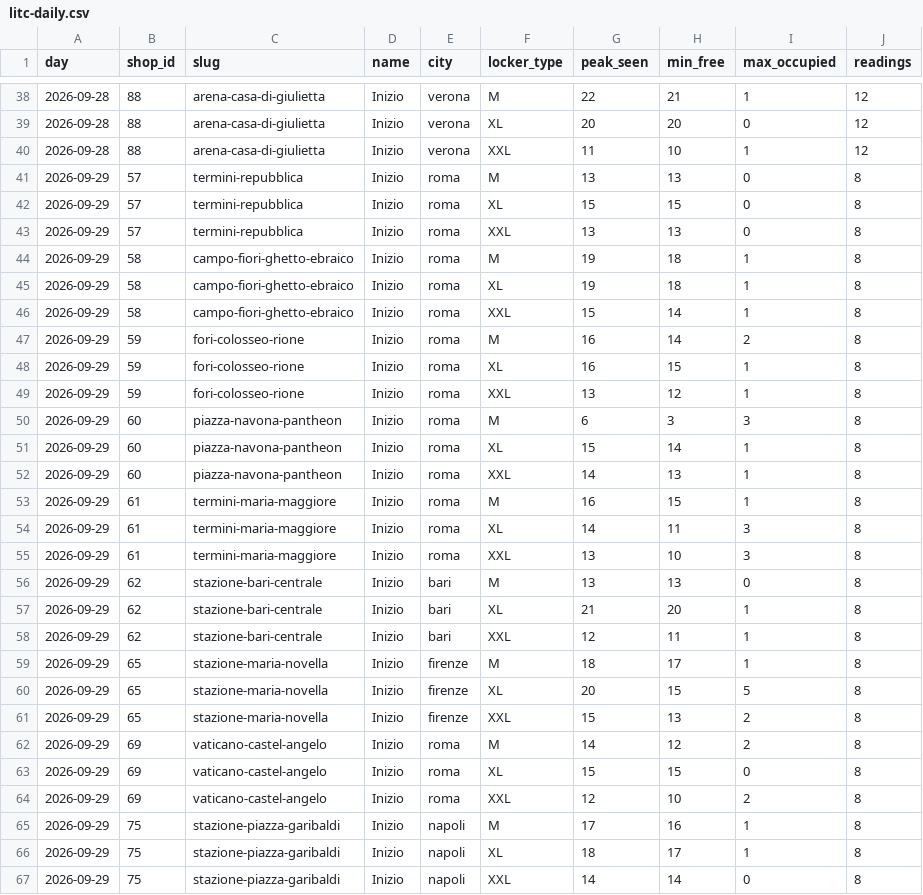
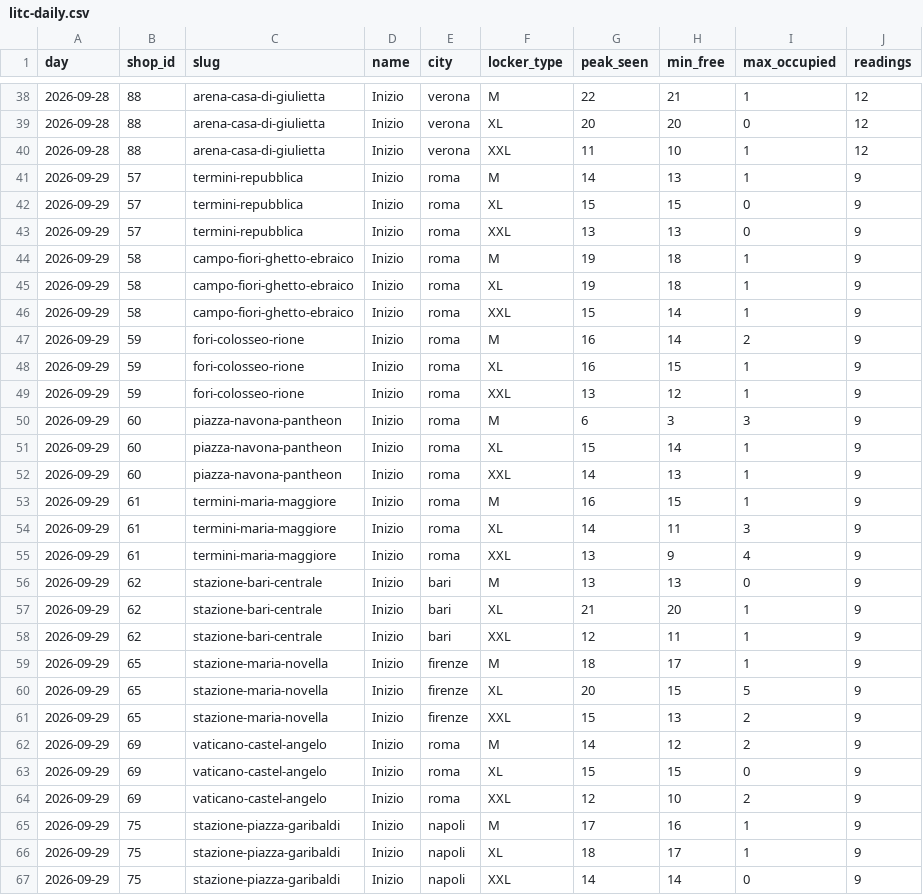
Before and after one commit to Giacbotta/nutrie-new-business-tracking, a CSV file: data/litc-daily.csv, drawn as a sheet; only a part is shown, gaps mark what is left out; the diff covers the shown part only.

```diff
--- a/data/litc-daily.csv
+++ b/data/litc-daily.csv
@@ -40,28 +40,28 @@ day,shop_id,slug,name,city,locker_type,peak_seen,min_free,max_occupied,readings
 2026-09-28,88,arena-casa-di-giulietta,Inizio,verona,XXL,11,10,1,12
-2026-09-29,57,termini-repubblica,Inizio,roma,M,13,13,0,8
-2026-09-29,57,termini-repubblica,Inizio,roma,XL,15,15,0,8
-2026-09-29,57,termini-repubblica,Inizio,roma,XXL,13,13,0,8
-2026-09-29,58,campo-fiori-ghetto-ebraico,Inizio,roma,M,19,18,1,8
-2026-09-29,58,campo-fiori-ghetto-ebraico,Inizio,roma,XL,19,18,1,8
-2026-09-29,58,campo-fiori-ghetto-ebraico,Inizio,roma,XXL,15,14,1,8
-2026-09-29,59,fori-colosseo-rione,Inizio,roma,M,16,14,2,8
-2026-09-29,59,fori-colosseo-rione,Inizio,roma,XL,16,15,1,8
-2026-09-29,59,fori-colosseo-rione,Inizio,roma,XXL,13,12,1,8
-2026-09-29,60,piazza-navona-pantheon,Inizio,roma,M,6,3,3,8
-2026-09-29,60,piazza-navona-pantheon,Inizio,roma,XL,15,14,1,8
-2026-09-29,60,piazza-navona-pantheon,Inizio,roma,XXL,14,13,1,8
-2026-09-29,61,termini-maria-maggiore,Inizio,roma,M,16,15,1,8
-2026-09-29,61,termini-maria-maggiore,Inizio,roma,XL,14,11,3,8
-2026-09-29,61,termini-maria-maggiore,Inizio,roma,XXL,13,10,3,8
-2026-09-29,62,stazione-bari-centrale,Inizio,bari,M,13,13,0,8
-2026-09-29,62,stazione-bari-centrale,Inizio,bari,XL,21,20,1,8
-2026-09-29,62,stazione-bari-centrale,Inizio,bari,XXL,12,11,1,8
-2026-09-29,65,stazione-maria-novella,Inizio,firenze,M,18,17,1,8
-2026-09-29,65,stazione-maria-novella,Inizio,firenze,XL,20,15,5,8
-2026-09-29,65,stazione-maria-novella,Inizio,firenze,XXL,15,13,2,8
-2026-09-29,69,vaticano-castel-angelo,Inizio,roma,M,14,12,2,8
-2026-09-29,69,vaticano-castel-angelo,Inizio,roma,XL,15,15,0,8
-2026-09-29,69,vaticano-castel-angelo,Inizio,roma,XXL,12,10,2,8
-2026-09-29,75,stazione-piazza-garibaldi,Inizio,napoli,M,17,16,1,8
-2026-09-29,75,stazione-piazza-garibaldi,Inizio,napoli,XL,18,17,1,8
-2026-09-29,75,stazione-piazza-garibaldi,Inizio,napoli,XXL,14,14,0,8
+2026-09-29,57,termini-repubblica,Inizio,roma,M,14,13,1,9
+2026-09-29,57,termini-repubblica,Inizio,roma,XL,15,15,0,9
+2026-09-29,57,termini-repubblica,Inizio,roma,XXL,13,13,0,9
+2026-09-29,58,campo-fiori-ghetto-ebraico,Inizio,roma,M,19,18,1,9
+2026-09-29,58,campo-fiori-ghetto-ebraico,Inizio,roma,XL,19,18,1,9
+2026-09-29,58,campo-fiori-ghetto-ebraico,Inizio,roma,XXL,15,14,1,9
+2026-09-29,59,fori-colosseo-rione,Inizio,roma,M,16,14,2,9
+2026-09-29,59,fori-colosseo-rione,Inizio,roma,XL,16,15,1,9
+2026-09-29,59,fori-colosseo-rione,Inizio,roma,XXL,13,12,1,9
+2026-09-29,60,piazza-navona-pantheon,Inizio,roma,M,6,3,3,9
+2026-09-29,60,piazza-navona-pantheon,Inizio,roma,XL,15,14,1,9
+2026-09-29,60,piazza-navona-pantheon,Inizio,roma,XXL,14,13,1,9
+2026-09-29,61,termini-maria-maggiore,Inizio,roma,M,16,15,1,9
+2026-09-29,61,termini-maria-maggiore,Inizio,roma,XL,14,11,3,9
+2026-09-29,61,termini-maria-maggiore,Inizio,roma,XXL,13,9,4,9
+2026-09-29,62,stazione-bari-centrale,Inizio,bari,M,13,13,0,9
+2026-09-29,62,stazione-bari-centrale,Inizio,bari,XL,21,20,1,9
+2026-09-29,62,stazione-bari-centrale,Inizio,bari,XXL,12,11,1,9
+2026-09-29,65,stazione-maria-novella,Inizio,firenze,M,18,17,1,9
+2026-09-29,65,stazione-maria-novella,Inizio,firenze,XL,20,15,5,9
+2026-09-29,65,stazione-maria-novella,Inizio,firenze,XXL,15,13,2,9
+2026-09-29,69,vaticano-castel-angelo,Inizio,roma,M,14,12,2,9
+2026-09-29,69,vaticano-castel-angelo,Inizio,roma,XL,15,15,0,9
+2026-09-29,69,vaticano-castel-angelo,Inizio,roma,XXL,12,10,2,9
+2026-09-29,75,stazione-piazza-garibaldi,Inizio,napoli,M,17,16,1,9
+2026-09-29,75,stazione-piazza-garibaldi,Inizio,napoli,XL,18,17,1,9
+2026-09-29,75,stazione-piazza-garibaldi,Inizio,napoli,XXL,14,14,0,9
```
Also changed, not shown: 14 edited cells elsewhere in this file, data/litc-occupancy.csv, data/radical-daily-area.csv, 8 other files.
